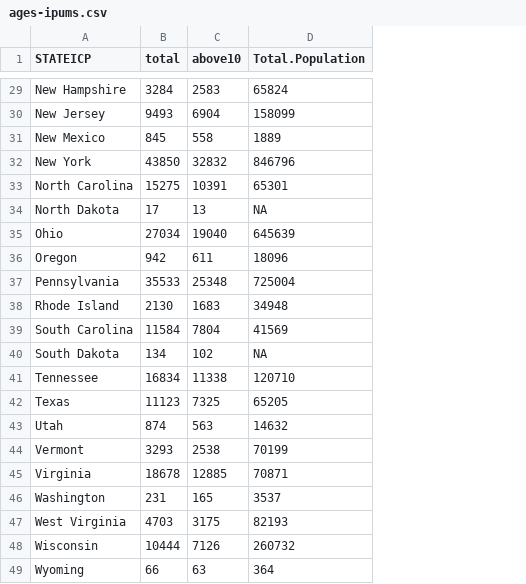
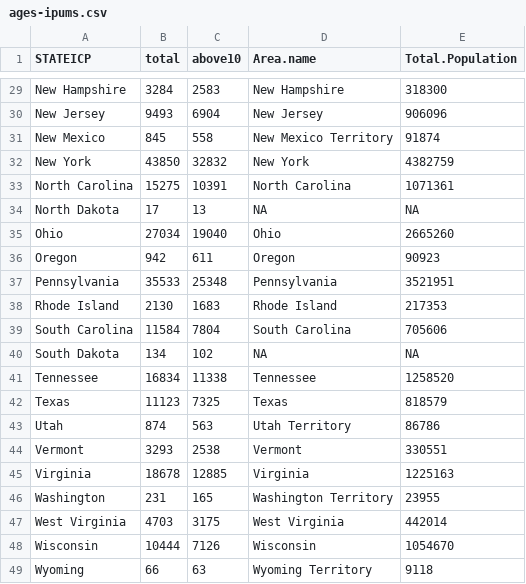
Before and after one commit to rgoluch/Statistical_Atlas, a CSV file: Data/ages-ipums.csv, drawn as a sheet; only a part is shown, gaps mark what is left out; addresses are those after the commit; the diff covers the shown part only; the diff names each change by its address in the sheet, - before the commit and + after, or states it on an @@ line.

Commit message:
state population fixed (in state-population.csv)

```diff
--- a/Data/ages-ipums.csv
+++ b/Data/ages-ipums.csv
+column D (Area.name), rows 29-49: New Hampshire | New Jersey | New Mexico Territory | New York | North Carolina | NA | Ohio | Oregon | Pennsylvania | Rhode Island | South Carolina | NA | Tennessee | Texas | Utah Territory | Vermont | Virginia | Washington Territory | West Virginia | Wisconsin | Wyoming Territory
-E29 (Total.Population): 65824
+E29 (Total.Population): 318300
-E30 (Total.Population): 158099
+E30 (Total.Population): 906096
-E31 (Total.Population): 1889
+E31 (Total.Population): 91874
-E32 (Total.Population): 846796
+E32 (Total.Population): 4382759
-E33 (Total.Population): 65301
+E33 (Total.Population): 1071361
-E35 (Total.Population): 645639
+E35 (Total.Population): 2665260
-E36 (Total.Population): 18096
+E36 (Total.Population): 90923
-E37 (Total.Population): 725004
+E37 (Total.Population): 3521951
-E38 (Total.Population): 34948
+E38 (Total.Population): 217353
-E39 (Total.Population): 41569
+E39 (Total.Population): 705606
-E41 (Total.Population): 120710
+E41 (Total.Population): 1258520
-E42 (Total.Population): 65205
+E42 (Total.Population): 818579
-E43 (Total.Population): 14632
+E43 (Total.Population): 86786
-E44 (Total.Population): 70199
+E44 (Total.Population): 330551
-E45 (Total.Population): 70871
+E45 (Total.Population): 1225163
-E46 (Total.Population): 3537
+E46 (Total.Population): 23955
-E47 (Total.Population): 82193
+E47 (Total.Population): 442014
-E48 (Total.Population): 260732
+E48 (Total.Population): 1054670
-E49 (Total.Population): 364
+E49 (Total.Population): 9118
```
Also changed, not shown: 27 edited cells elsewhere in this file, 1 other file.
